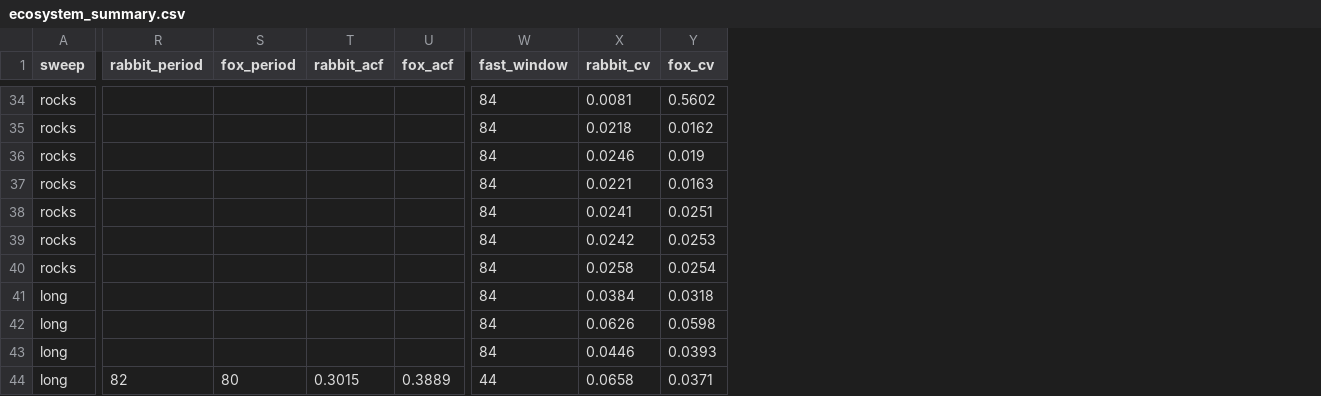
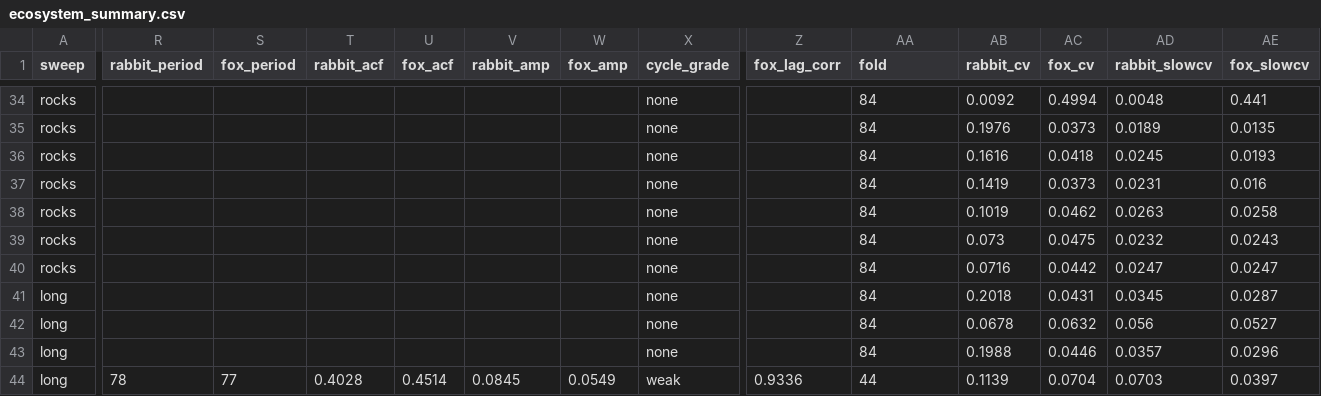
Before and after one commit to EstebanBautista/MP3, a CSV file: experiments/results/ecosystem_summary.csv, drawn as a sheet; only a part is shown, gaps mark what is left out; addresses are those after the commit; the diff covers the shown part only; the diff names each change by its address in the sheet, - before the commit and + after, or states it on an @@ line.

Commit message:
fix: grade weak slow cycles, add detection limits and reproducible controls

```diff
--- a/experiments/results/ecosystem_summary.csv
+++ b/experiments/results/ecosystem_summary.csv
+column V (rabbit_amp), row 44: 0.0845
+column W (fox_amp), row 44: 0.0549
+column X (cycle_grade), rows 34-44: none | none | none | none | none | none | none | none | none | none | weak
+column Z (fox_lag_corr), row 44: 0.9336
+column AD (rabbit_slowcv), rows 34-44: 0.0048 | 0.0189 | 0.0245 | 0.0231 | 0.0263 | 0.0232 | 0.0247 | 0.0345 | 0.056 | 0.0357 | 0.0703
+column AE (fox_slowcv), rows 34-44: 0.441 | 0.0135 | 0.0193 | 0.016 | 0.0258 | 0.0243 | 0.0247 | 0.0287 | 0.0527 | 0.0296 | 0.0397
-AA1: fast_window
+AA1: fold
-AB34 (rabbit_cv): 0.0081
+AB34 (rabbit_cv): 0.0092
-AC34 (fox_cv): 0.5602
+AC34 (fox_cv): 0.4994
-AB35 (rabbit_cv): 0.0218
+AB35 (rabbit_cv): 0.1976
-AC35 (fox_cv): 0.0162
+AC35 (fox_cv): 0.0373
-AB36 (rabbit_cv): 0.0246
+AB36 (rabbit_cv): 0.1616
-AC36 (fox_cv): 0.019
+AC36 (fox_cv): 0.0418
-AB37 (rabbit_cv): 0.0221
+AB37 (rabbit_cv): 0.1419
-AC37 (fox_cv): 0.0163
+AC37 (fox_cv): 0.0373
-AB38 (rabbit_cv): 0.0241
+AB38 (rabbit_cv): 0.1019
-AC38 (fox_cv): 0.0251
+AC38 (fox_cv): 0.0462
-AB39 (rabbit_cv): 0.0242
+AB39 (rabbit_cv): 0.073
-AC39 (fox_cv): 0.0253
+AC39 (fox_cv): 0.0475
-AB40 (rabbit_cv): 0.0258
+AB40 (rabbit_cv): 0.0716
-AC40 (fox_cv): 0.0254
+AC40 (fox_cv): 0.0442
-AB41 (rabbit_cv): 0.0384
+AB41 (rabbit_cv): 0.2018
-AC41 (fox_cv): 0.0318
+AC41 (fox_cv): 0.0431
-AB42 (rabbit_cv): 0.0626
+AB42 (rabbit_cv): 0.0678
-AC42 (fox_cv): 0.0598
+AC42 (fox_cv): 0.0632
-AB43 (rabbit_cv): 0.0446
+AB43 (rabbit_cv): 0.1988
-AC43 (fox_cv): 0.0393
+AC43 (fox_cv): 0.0446
-R44 (rabbit_period): 82
+R44 (rabbit_period): 78
-S44 (fox_period): 80
+S44 (fox_period): 77
-T44 (rabbit_acf): 0.3015
+T44 (rabbit_acf): 0.4028
-U44 (fox_acf): 0.3889
+U44 (fox_acf): 0.4514
-AB44 (rabbit_cv): 0.0658
+AB44 (rabbit_cv): 0.1139
-AC44 (fox_cv): 0.0371
+AC44 (fox_cv): 0.0704
```
Also changed, not shown: 78 edited cells elsewhere in this file, 26 other files.
